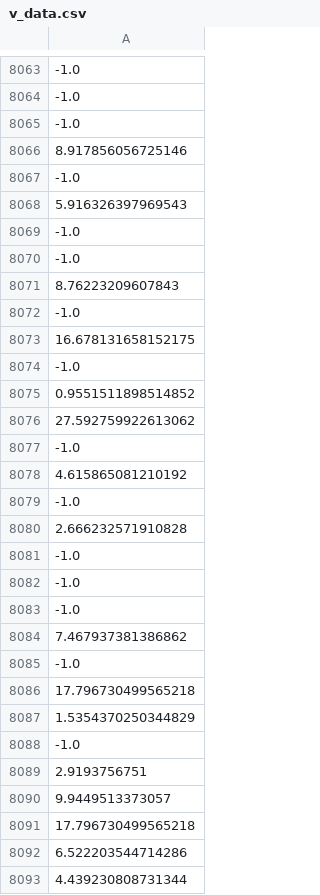
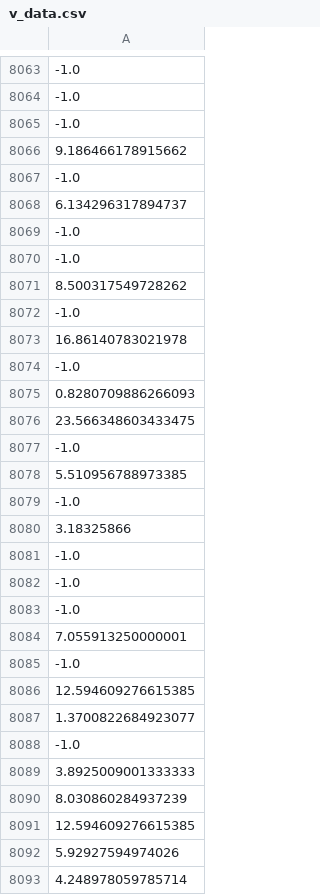
Before and after one commit to osj05081/project3, a CSV file: data/v_data.csv, drawn as a sheet; only a part is shown, gaps mark what is left out; the diff covers the shown part only; the diff names each change by its address in the sheet, - before the commit and + after, or states it on an @@ line.

```diff
--- a/data/v_data.csv
+++ b/data/v_data.csv
-A8066: 8.917856056725146
+A8066: 9.186466178915662
-A8068: 5.916326397969543
+A8068: 6.134296317894737
-A8071: 8.76223209607843
+A8071: 8.500317549728262
-A8073: 16.678131658152175
+A8073: 16.86140783021978
-A8075: 0.9551511898514852
+A8075: 0.8280709886266093
-A8076: 27.592759922613062
+A8076: 23.566348603433475
-A8078: 4.615865081210192
+A8078: 5.510956788973385
-A8080: 2.666232571910828
+A8080: 3.18325866
-A8084: 7.467937381386862
+A8084: 7.055913250000001
-A8086: 17.796730499565218
+A8086: 12.594609276615385
-A8087: 1.5354370250344829
+A8087: 1.3700822684923077
-A8089: 2.9193756751
+A8089: 3.8925009001333333
-A8090: 9.9449513373057
+A8090: 8.030860284937239
-A8091: 17.796730499565218
+A8091: 12.594609276615385
-A8092: 6.522203544714286
+A8092: 5.92927594974026
-A8093: 4.439230808731344
+A8093: 4.248978059785714
```
Also changed, not shown: 84 edited cells elsewhere in this file.
